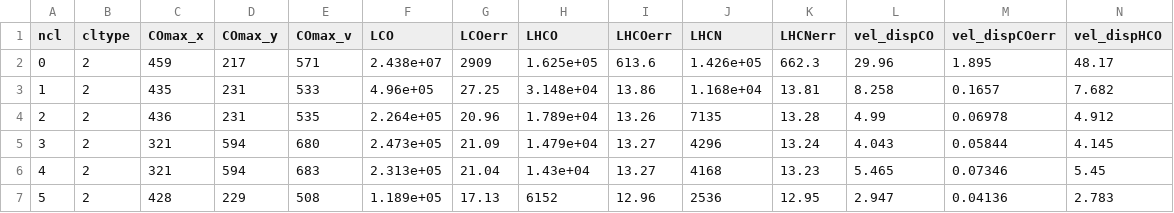
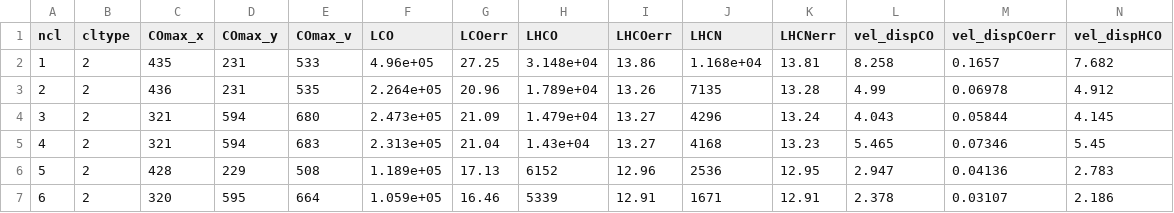
Before and after one commit to gracekrahm/antennae-dense-gas, a CSV file: clump_props.csv, drawn as a sheet; only a part is shown; the shorter side is filled out with more unchanged rows; rows hold the shown columns only; the diff names each change by its address in the sheet, - before the commit and + after, or states it on an @@ line.

Commit message:
Update clump_props.csv

```diff
--- a/clump_props.csv
+++ b/clump_props.csv
-row 2: 0 | 2 | 459 | 217 | 571 | 2.438e+07 | 2909 | 1.625e+05 | 613.6 | 1.426e+05 | 662.3 | 29.96 | 1.895 | 48.17
```
